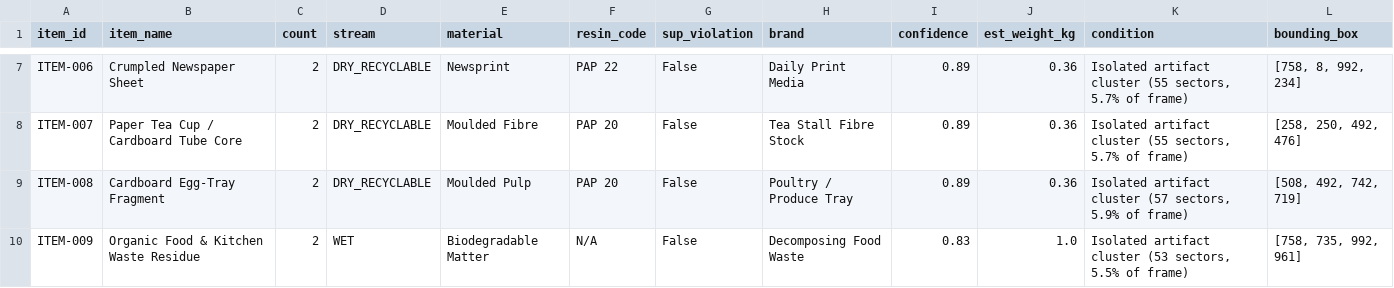
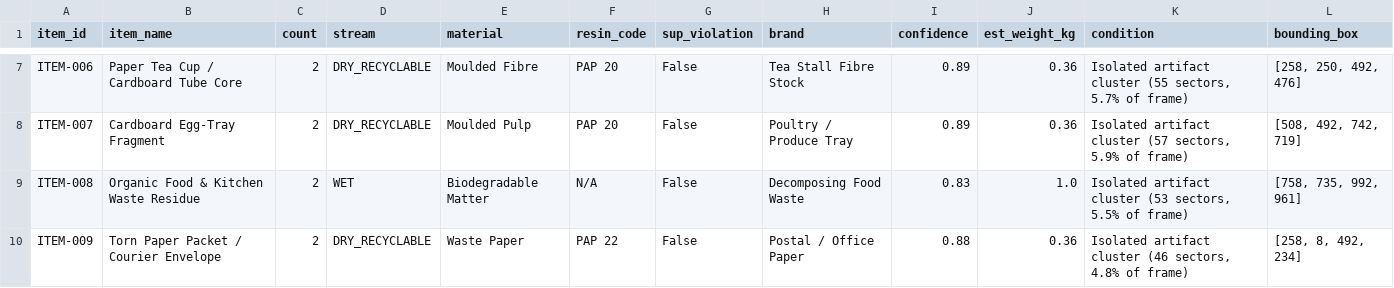
Before and after one commit to suyashbarad/CleanGreen-AI, a CSV file: complaints/loc_18.509700_73.821186_20261003_164508_0a34/report.csv, drawn as a sheet; only a part is shown, gaps mark what is left out; the diff covers the shown part only; the diff names each change by its address in the sheet, - before the commit and + after, or states it on an @@ line.

```diff
--- a/complaints/loc_18.509700_73.821186_20261003_164508_0a34/report.csv
+++ b/complaints/loc_18.509700_73.821186_20261003_164508_0a34/report.csv
-B7 (item_name): Crumpled Newspaper Sheet
+B7 (item_name): Paper Tea Cup / Cardboard Tube Core
-E7 (material): Newsprint
+E7 (material): Moulded Fibre
-F7 (resin_code): PAP 22
+F7 (resin_code): PAP 20
-H7 (brand): Daily Print Media
+H7 (brand): Tea Stall Fibre Stock
-L7 (bounding_box): [758, 8, 992, 234]
+L7 (bounding_box): [258, 250, 492, 476]
-B8 (item_name): Paper Tea Cup / Cardboard Tube Core
+B8 (item_name): Cardboard Egg-Tray Fragment
-E8 (material): Moulded Fibre
+E8 (material): Moulded Pulp
-H8 (brand): Tea Stall Fibre Stock
+H8 (brand): Poultry / Produce Tray
-K8 (condition): …artifact cluster (55 sectors, 5.7% of frame)
+K8 (condition): …artifact cluster (57 sectors, 5.9% of frame)
-L8 (bounding_box): [258, 250, 492, 476]
+L8 (bounding_box): [508, 492, 742, 719]
-B9 (item_name): Cardboard Egg-Tray Fragment
+B9 (item_name): Organic Food & Kitchen Waste Residue
-D9 (stream): DRY_RECYCLABLE
+D9 (stream): WET
-E9 (material): Moulded Pulp
+E9 (material): Biodegradable Matter
-F9 (resin_code): PAP 20
+F9 (resin_code): N/A
-H9 (brand): Poultry / Produce Tray
+H9 (brand): Decomposing Food Waste
-I9 (confidence): 0.89
+I9 (confidence): 0.83
-J9 (est_weight_kg): 0.36
+J9 (est_weight_kg): 1.0
-K9 (condition): …artifact cluster (57 sectors, 5.9% of frame)
+K9 (condition): …artifact cluster (53 sectors, 5.5% of frame)
-L9 (bounding_box): [508, 492, 742, 719]
+L9 (bounding_box): [758, 735, 992, 961]
-B10 (item_name): Organic Food & Kitchen Waste Residue
+B10 (item_name): Torn Paper Packet / Courier Envelope
-D10 (stream): WET
+D10 (stream): DRY_RECYCLABLE
-E10 (material): Biodegradable Matter
+E10 (material): Waste Paper
-F10 (resin_code): N/A
+F10 (resin_code): PAP 22
-H10 (brand): Decomposing Food Waste
+H10 (brand): Postal / Office Paper
-I10 (confidence): 0.83
+I10 (confidence): 0.88
-J10 (est_weight_kg): 1.0
+J10 (est_weight_kg): 0.36
-K10 (condition): …artifact cluster (53 sectors, 5.5% of frame)
+K10 (condition): …artifact cluster (46 sectors, 4.8% of frame)
-L10 (bounding_box): [758, 735, 992, 961]
+L10 (bounding_box): [258, 8, 492, 234]
```
Also changed, not shown: 2 removed rows and 45 edited cells elsewhere in this file, complaints/loc_18.516810_73.828176_20261003_162448_8635/report.csv, 49 other files.
